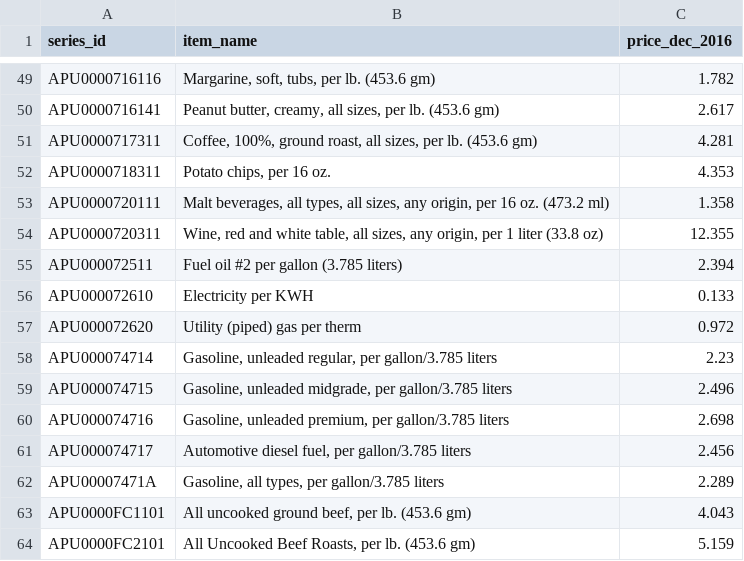
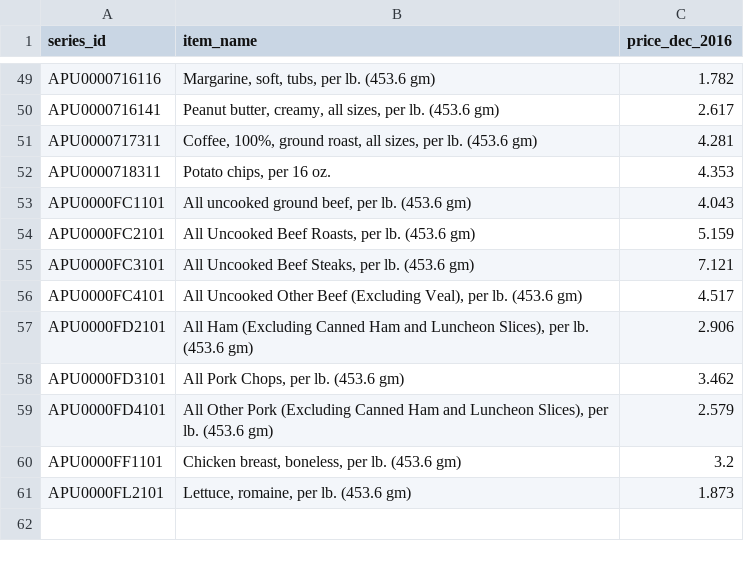
Before and after one commit to donuts-and-data-division/cs122-project, a CSV file: food_prices_cleaned.csv, drawn as a sheet; only a part is shown, gaps mark what is left out; the shorter side is filled out with more unchanged rows.

Commit message:
Add files via upload

```diff
--- a/food_prices_cleaned.csv
+++ b/food_prices_cleaned.csv
@@ -52,12 +52,2 @@ APU0000717311,"Coffee, 100%, ground roast, all sizes, per lb. (453.6 gm)",4.281
 APU0000718311,"Potato chips, per 16 oz.",4.353
-APU0000720111,"Malt beverages, all types, all sizes, any origin, per 16 oz. (473.2 ml)",1.358
-APU0000720311,"Wine, red and white table, all sizes, any origin, per 1 liter (33.8 oz)",12.355
-APU000072511,Fuel oil #2 per gallon (3.785 liters),2.394
-APU000072610,Electricity per KWH,0.133
-APU000072620,Utility (piped) gas per therm,0.972
-APU000074714,"Gasoline, unleaded regular, per gallon/3.785 liters",2.23
-APU000074715,"Gasoline, unleaded midgrade, per gallon/3.785 liters",2.496
-APU000074716,"Gasoline, unleaded premium, per gallon/3.785 liters",2.698
-APU000074717,"Automotive diesel fuel, per gallon/3.785 liters",2.456
-APU00007471A,"Gasoline, all types, per gallon/3.785 liters",2.289
 APU0000FC1101,"All uncooked ground beef, per lb. (453.6 gm)",4.043
```
